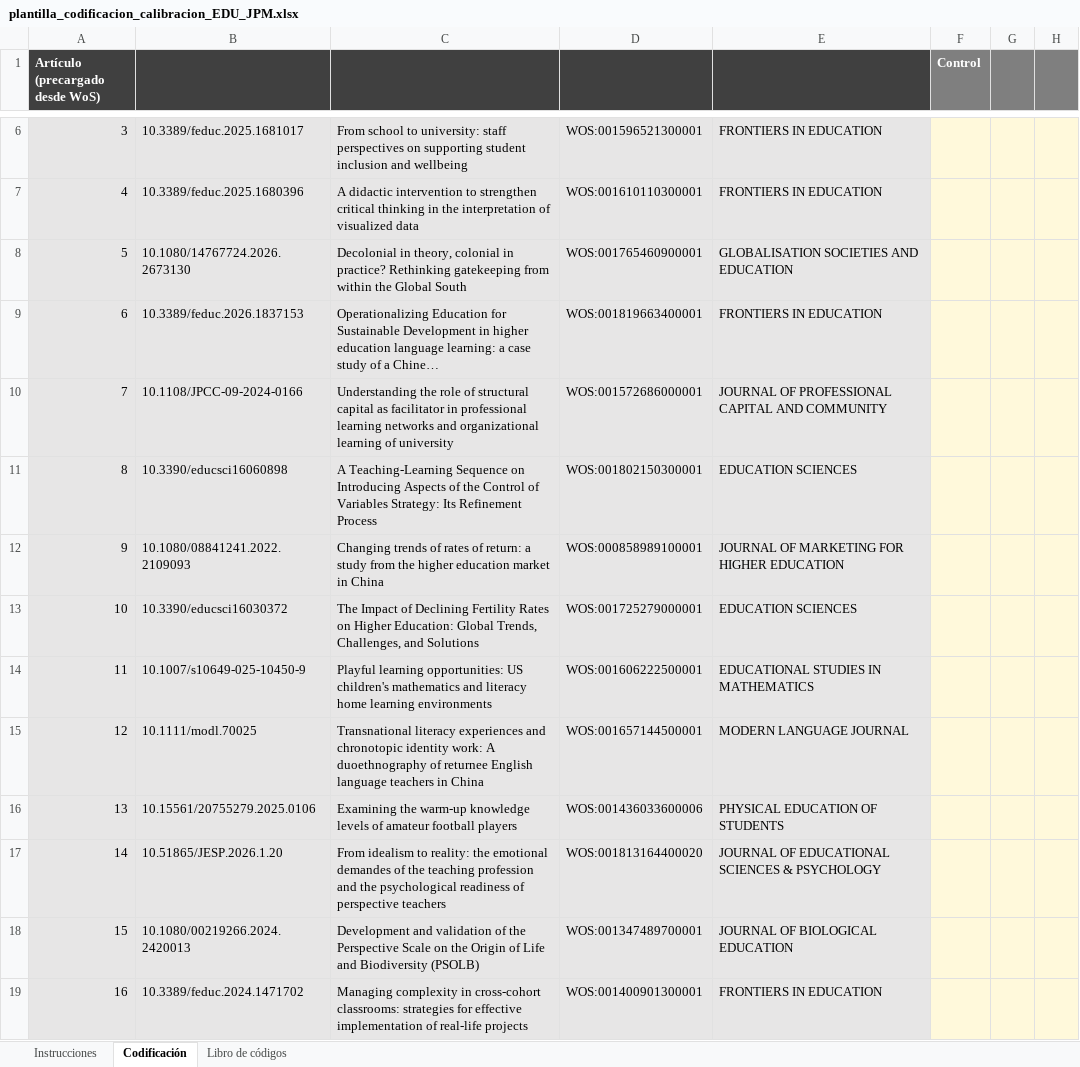
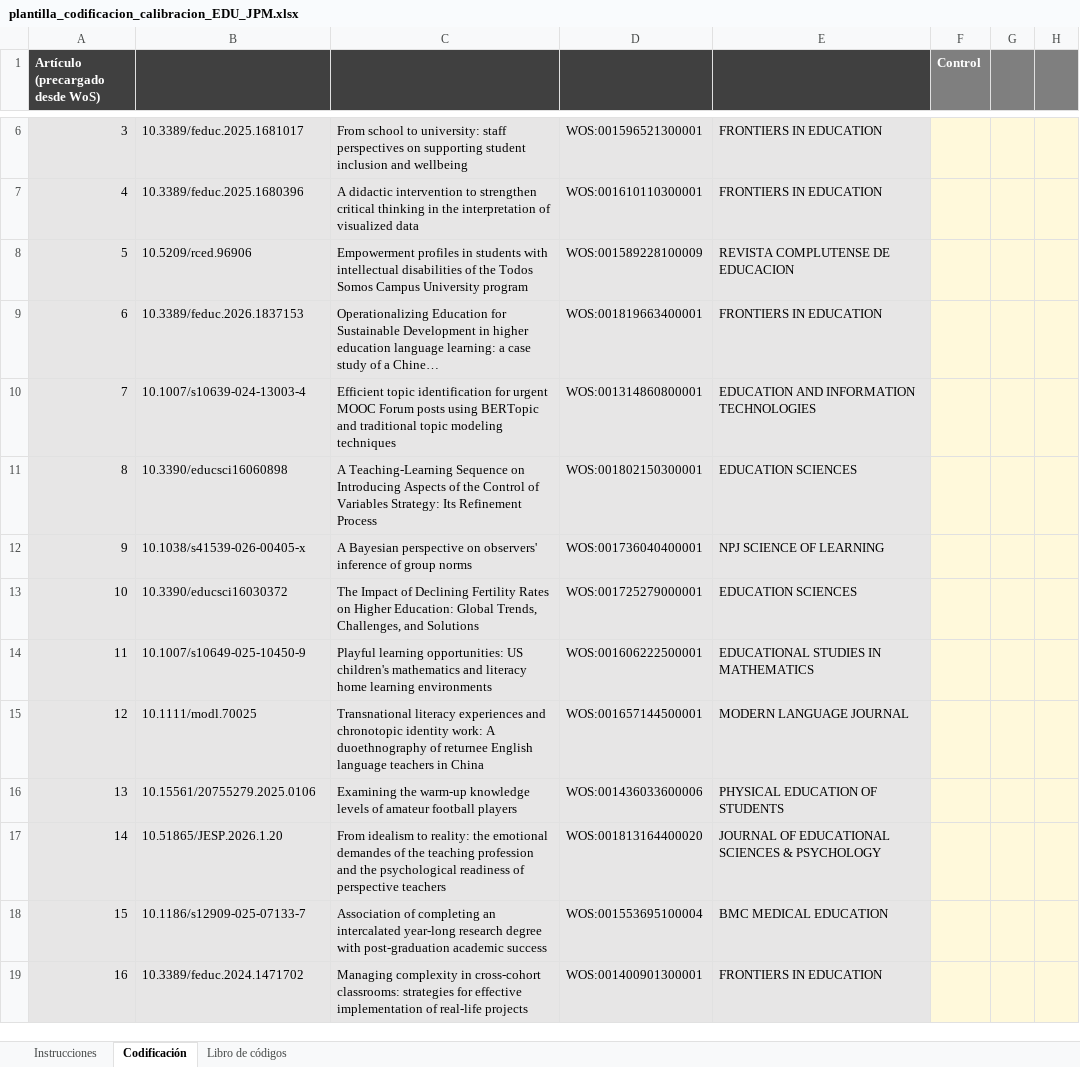
Before and after one commit to JuanPMaureira/Metodologia-INV, an Excel workbook: data/calibracion/plantilla_codificacion_calibracion_EDU_JPM.xlsx, sheet Codificación, drawn as a sheet; only a part is shown, gaps mark what is left out; long unchanged cells end in …; values as stored, in another font and other column widths than the file's, no borders; the diff names each change by its address in the sheet, - before the commit and + after, or states it on an @@ line.

```diff
--- a/data/calibracion/plantilla_codificacion_calibracion_EDU_JPM.xlsx (sheet Codificación)
+++ b/data/calibracion/plantilla_codificacion_calibracion_EDU_JPM.xlsx (sheet Codificación)
-B8: 10.1080/14767724.2026.2673130
+B8: 10.5209/rced.96906
-C8: Decolonial in theory, colonial in practice? Rethinking gatekeeping from within the Global South
+C8: Empowerment profiles in students with intellectual disabilities of the Todos Somos Campus University program
-D8: WOS:001765460900001
+D8: WOS:001589228100009
-E8: GLOBALISATION SOCIETIES AND EDUCATION
+E8: REVISTA COMPLUTENSE DE EDUCACION
-B10: 10.1108/JPCC-09-2024-0166
+B10: 10.1007/s10639-024-13003-4
-C10: Understanding the role of structural capital as facilitator in professional learning networks and organizational learning of university
+C10: Efficient topic identification for urgent MOOC Forum posts using BERTopic and traditional topic modeling techniques
-D10: WOS:001572686000001
+D10: WOS:001314860800001
-E10: JOURNAL OF PROFESSIONAL CAPITAL AND COMMUNITY
+E10: EDUCATION AND INFORMATION TECHNOLOGIES
-B12: 10.1080/08841241.2022.2109093
+B12: 10.1038/s41539-026-00405-x
-C12: Changing trends of rates of return: a study from the higher education market in China
+C12: A Bayesian perspective on observers' inference of group norms
-D12: WOS:000858989100001
+D12: WOS:001736040400001
-E12: JOURNAL OF MARKETING FOR HIGHER EDUCATION
+E12: NPJ SCIENCE OF LEARNING
-B18: 10.1080/00219266.2024.2420013
+B18: 10.1186/s12909-025-07133-7
-C18: Development and validation of the Perspective Scale on the Origin of Life and Biodiversity (PSOLB)
+C18: Association of completing an intercalated year-long research degree with post-graduation academic success
-D18: WOS:001347489700001
+D18: WOS:001553695100004
-E18: JOURNAL OF BIOLOGICAL EDUCATION
+E18: BMC MEDICAL EDUCATION
```
Also changed, not shown: data/calibracion/bitacora_desacuerdos_calibracion_EDU.xlsx, data/calibracion/plantilla_codificacion_calibracion_EDU_MSC.xlsx, 5 other files.
